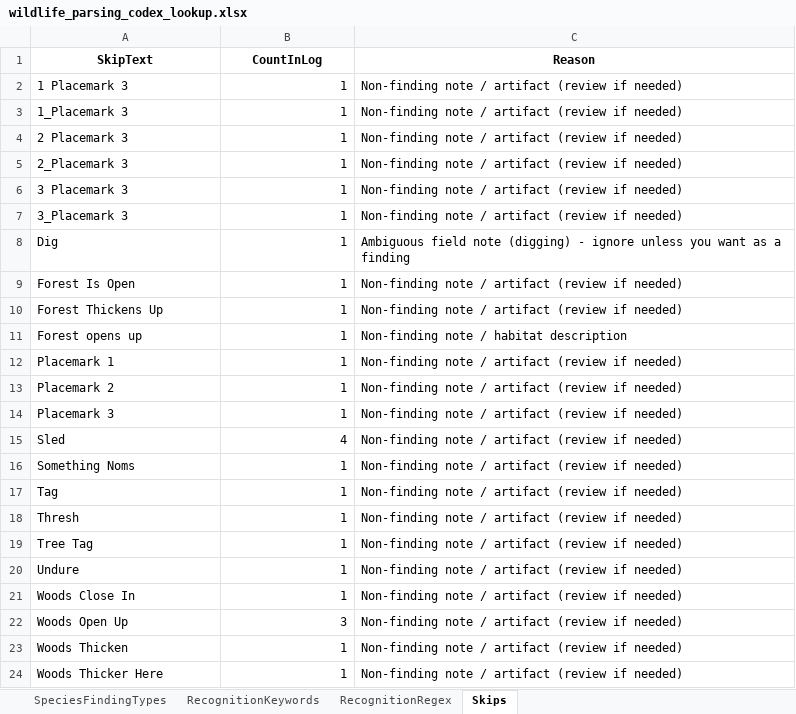
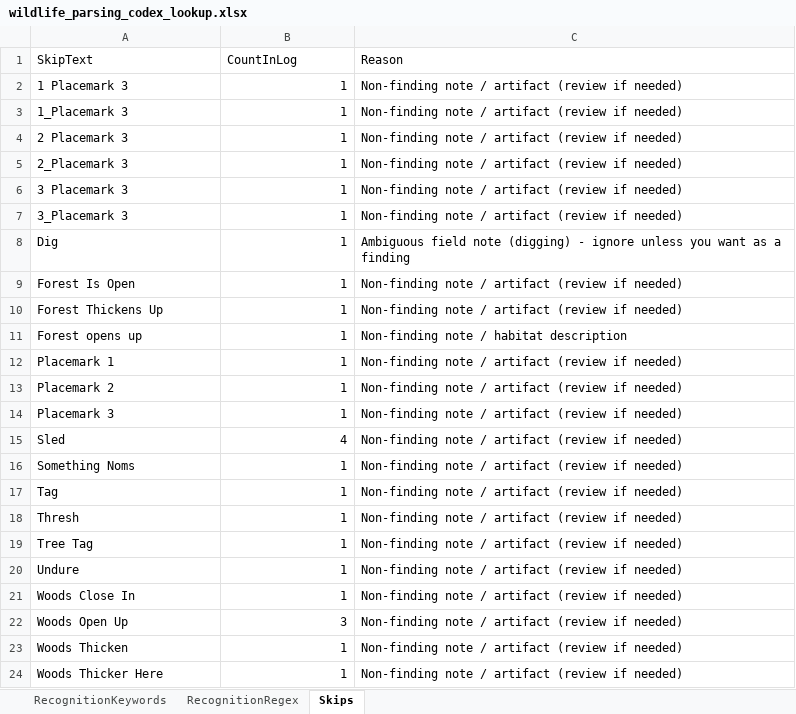
Before and after one commit to Jessewhalen1992/Complete-draft, an Excel workbook: wls_program/wildlife_parsing_codex_lookup.xlsx, sheet Skips, drawn as a sheet; values as stored, in another font and other column widths than the file's, no borders; the diff names each change by its address in the sheet, - before the commit and + after, or states it on an @@ line.

```diff
--- a/wls_program/wildlife_parsing_codex_lookup.xlsx (sheet Skips)
+++ b/wls_program/wildlife_parsing_codex_lookup.xlsx (sheet Skips)
-sheet tab: SpeciesFindingTypes
@@ A1:C1 bold: on → off, alignment: center → left @@
```
Also changed, not shown: sheet RecognitionKeywords, sheet RecognitionRegex, wls_program/docs/wildlife_parsing_codex_lookup.xlsx, wls_program/src/WildlifeSweeps/wildlife_parsing_codex_lookup.xlsx, 15 other files.
